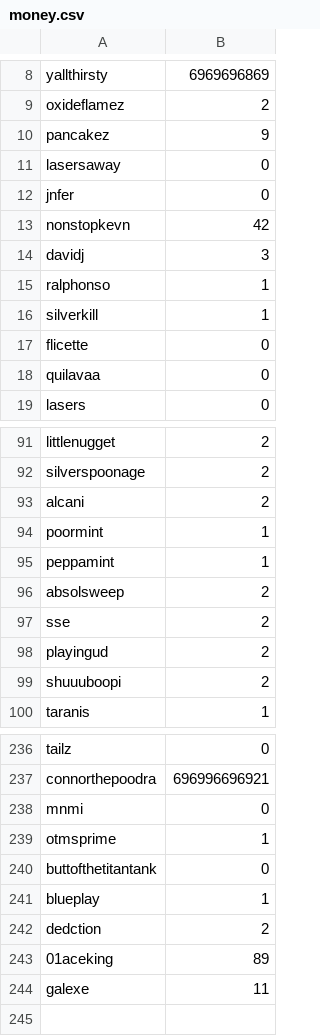
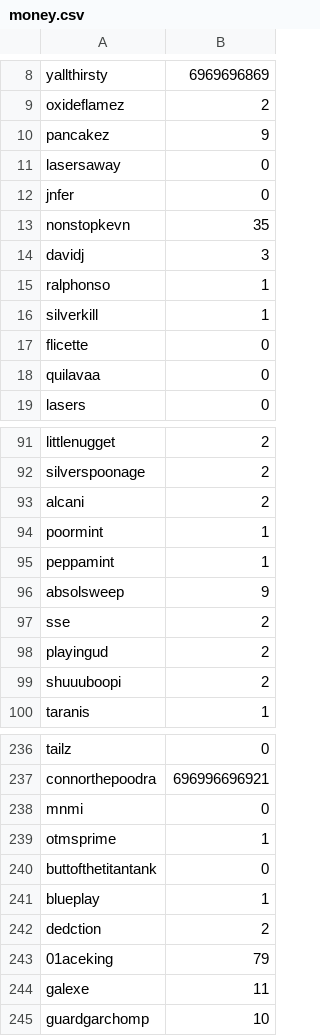
Before and after one commit to AllenDBB/oras, a CSV file: config/money.csv, drawn as a sheet; only a part is shown, gaps mark what is left out.

```diff
--- a/config/money.csv
+++ b/config/money.csv
@@ -12,3 +12,3 @@ lasersaway,0
 jnfer,0
-nonstopkevn,42
+nonstopkevn,35
 davidj,3
@@ -95,3 +95,3 @@ poormint,1
 peppamint,1
-absolsweep,2
+absolsweep,9
 sse,2
@@ -242,3 +242,4 @@ blueplay,1
 dedction,2
-01aceking,89
+01aceking,79
 galexe,11
+guardgarchomp,10
```
Also changed, not shown: config/elo.csv, config/tourWins.csv, 7 other files.
